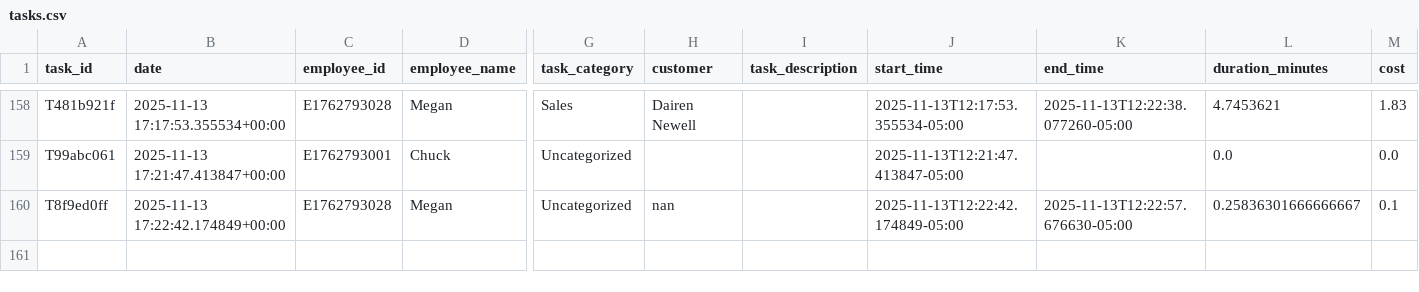
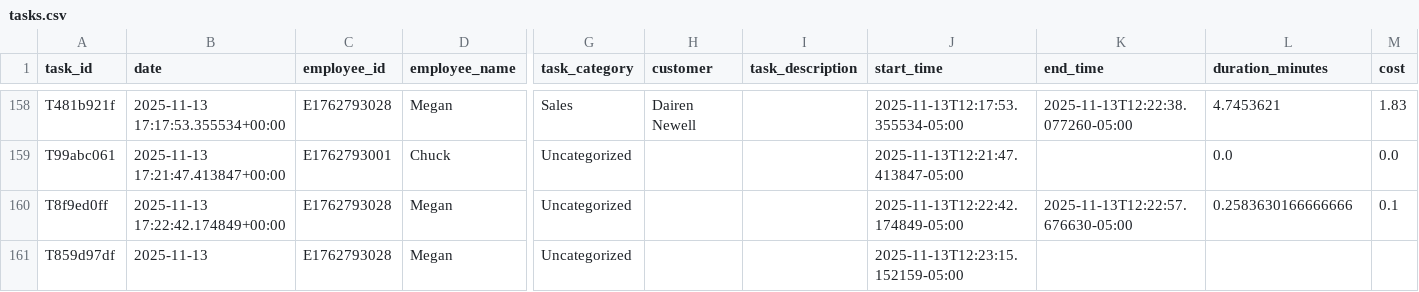
Before and after one commit to pwngithub/Employeetime, a CSV file: Data/tasks.csv, drawn as a sheet; only a part is shown, gaps mark what is left out; rows hold the shown columns only; the diff names each change by its address in the sheet, - before the commit and + after, or states it on an @@ line.

Commit message:
Add T859d97df

```diff
--- a/Data/tasks.csv
+++ b/Data/tasks.csv
-H160 (customer): nan
+H160 (customer): (empty)
-L160 (duration_minutes): 0.25836301666666667
+L160 (duration_minutes): 0.2583630166666666
+row 161: T859d97df | 2025-11-13 | E1762793028 | Megan | Uncategorized |  |  | 2025-11-13T12:23:15.152159-05:00
```
